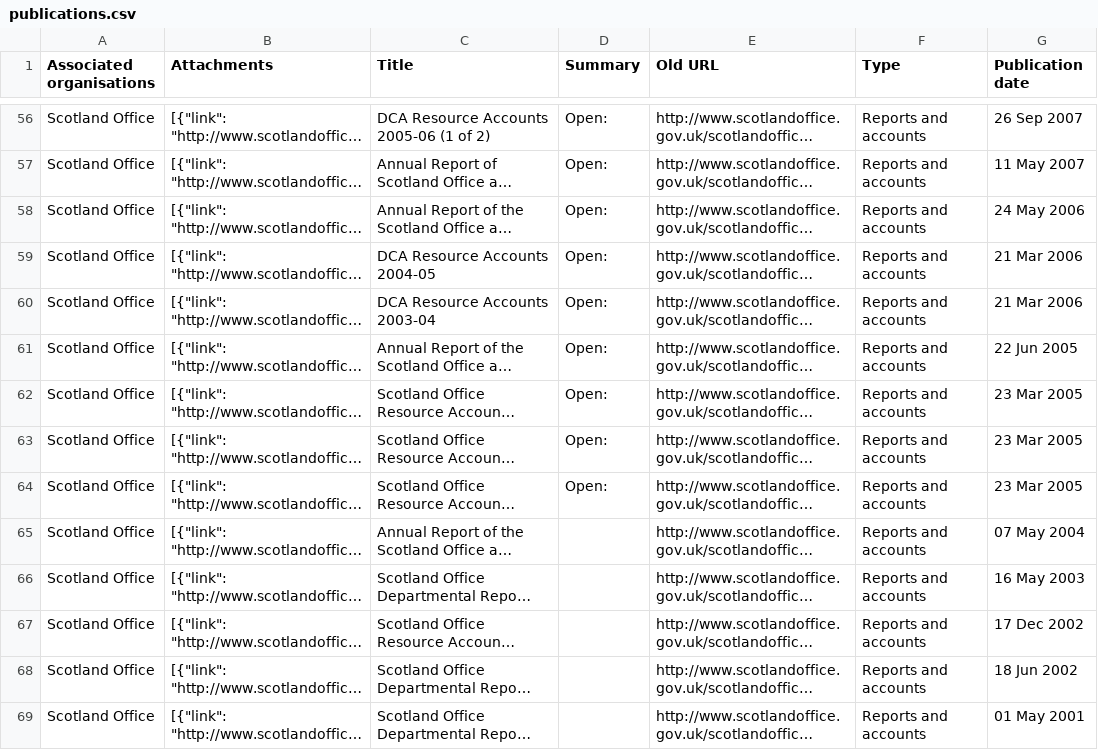
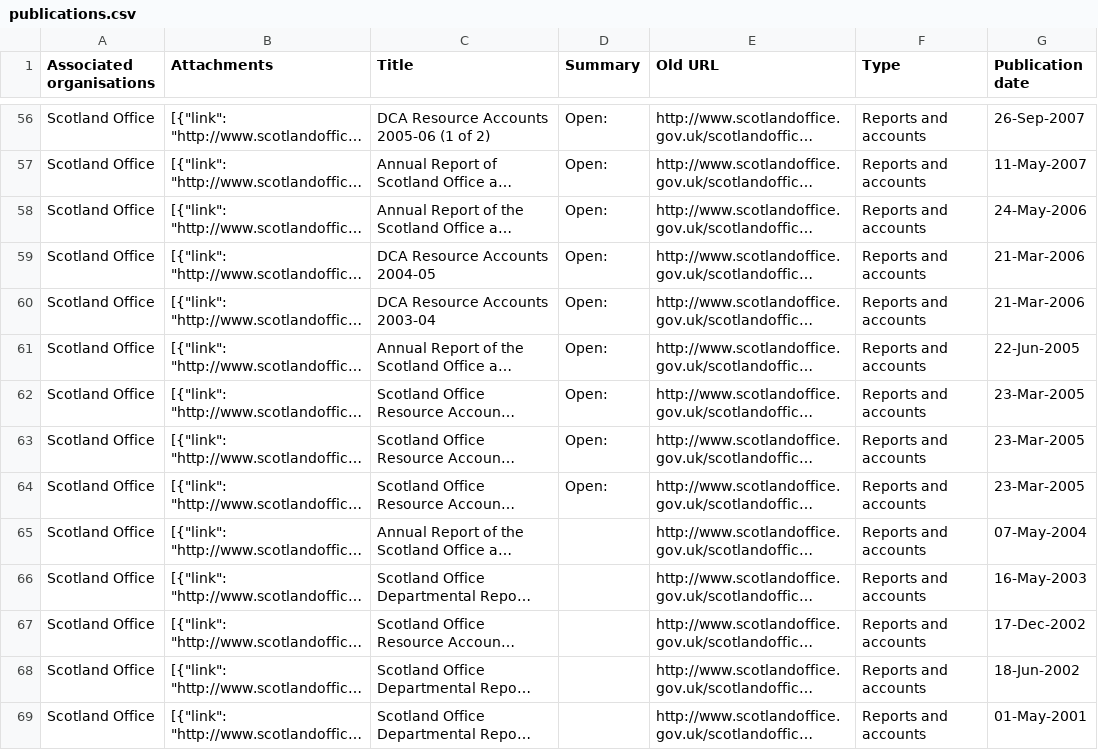
Before and after one commit to scraperdragon/gov.uk, a CSV file: http/scotland/publications.csv, drawn as a sheet; only a part is shown, gaps mark what is left out; long unchanged cells end in …; the diff covers the shown part only; the diff names each change by its address in the sheet, - before the commit and + after, or states it on an @@ line.

```diff
--- a/http/scotland/publications.csv
+++ b/http/scotland/publications.csv
-G56 (Publication date): 26 Sep 2007
+G56 (Publication date): 26-Sep-2007
-G57 (Publication date): 11 May 2007
+G57 (Publication date): 11-May-2007
-G58 (Publication date): 24 May 2006
+G58 (Publication date): 24-May-2006
-G59:G60 (Publication date): 21 Mar 2006
+G59:G60 (Publication date): 21-Mar-2006
-G61 (Publication date): 22 Jun 2005
+G61 (Publication date): 22-Jun-2005
-G62:G64 (Publication date): 23 Mar 2005
+G62:G64 (Publication date): 23-Mar-2005
-G65 (Publication date): 07 May 2004
+G65 (Publication date): 07-May-2004
-G66 (Publication date): 16 May 2003
+G66 (Publication date): 16-May-2003
-G67 (Publication date): 17 Dec 2002
+G67 (Publication date): 17-Dec-2002
-G68 (Publication date): 18 Jun 2002
+G68 (Publication date): 18-Jun-2002
-G69 (Publication date): 01 May 2001
+G69 (Publication date): 01-May-2001
```
Also changed, not shown: 164 edited cells elsewhere in this file, http/scotland/news.csv, 2 other files.
